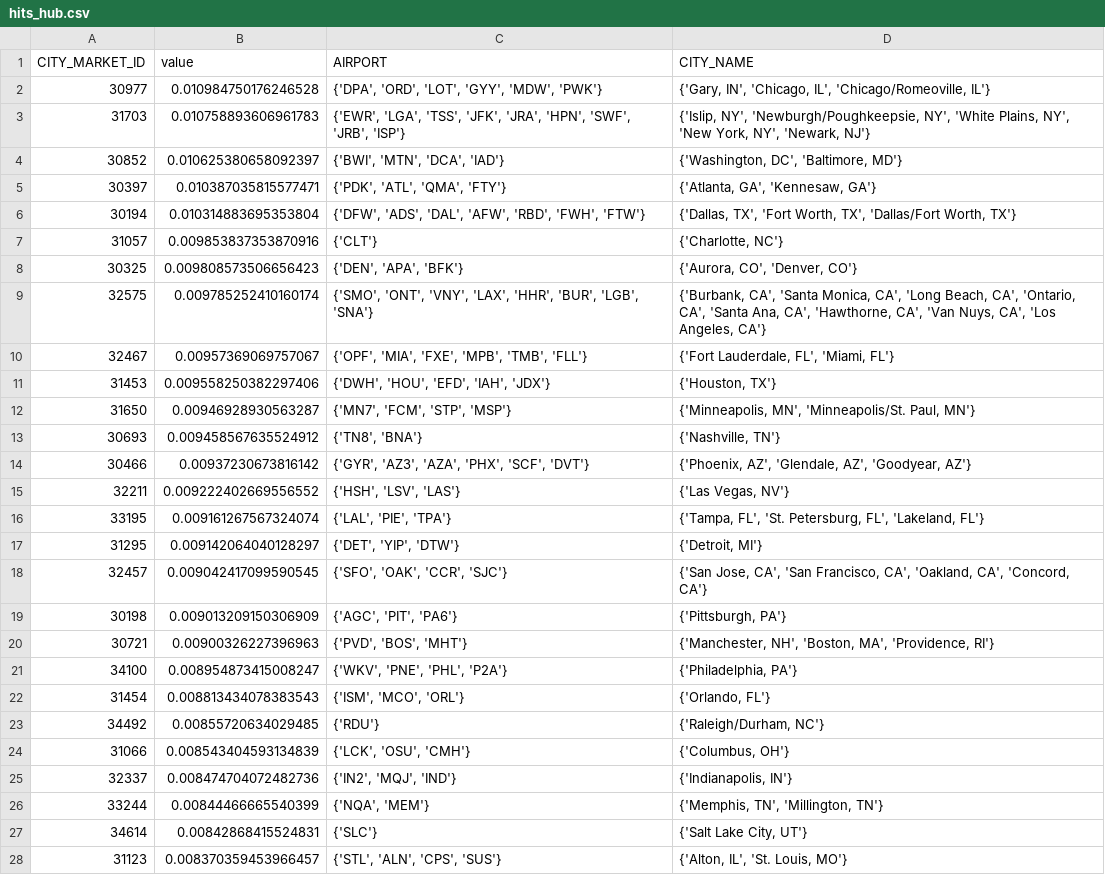
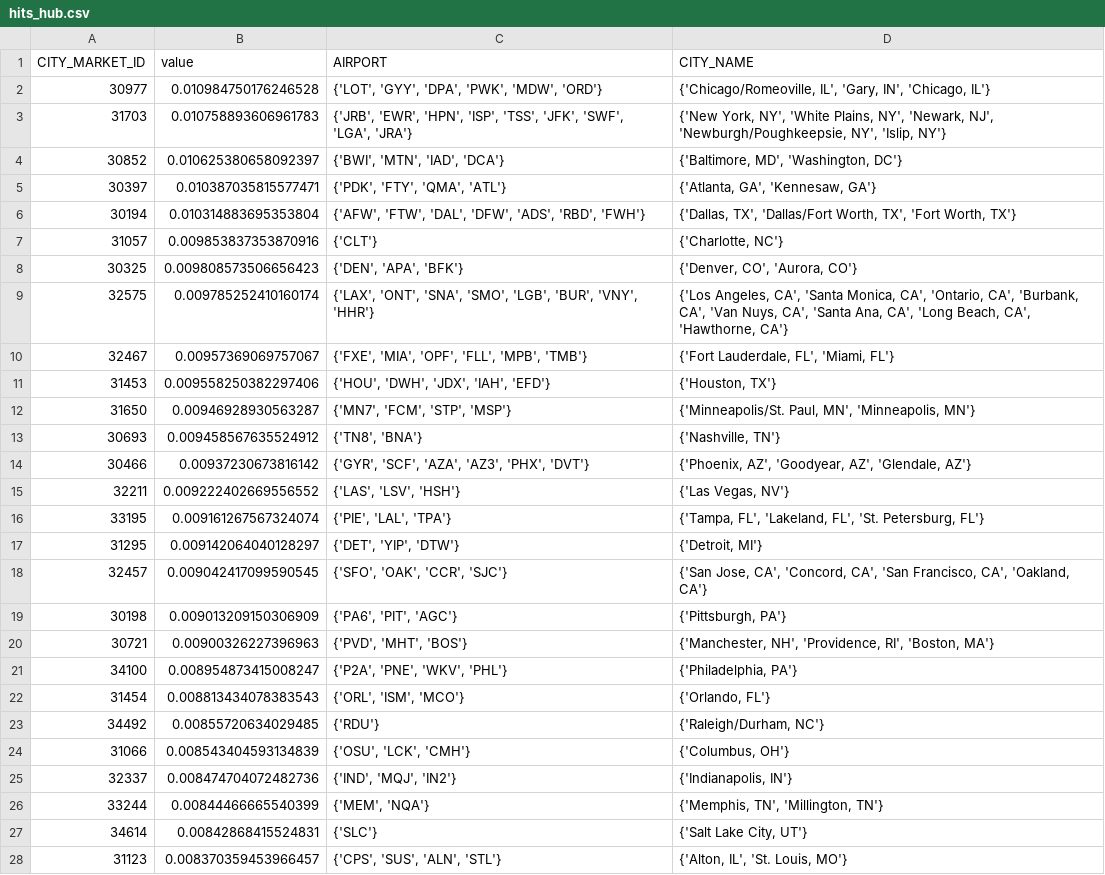
Before and after one commit to paul-tqh-nguyen/one_off_code, a CSV file: airline_data/output_data/hits_hub.csv, drawn as a sheet; only a part is shown; the diff covers the shown part only.

```diff
--- a/airline_data/output_data/hits_hub.csv
+++ b/airline_data/output_data/hits_hub.csv
@@ -1,28 +1,28 @@
 CITY_MARKET_ID,value,AIRPORT,CITY_NAME
-30977,0.010984750176246528,"{'DPA', 'ORD', 'LOT', 'GYY', 'MDW', 'PWK'}","{'Gary, IN', 'Chicago, IL', 'Chicago/Romeoville, IL'}"
-31703,0.010758893606961783,"{'EWR', 'LGA', 'TSS', 'JFK', 'JRA', 'HPN', 'SWF', 'JRB', 'ISP'}","{'Islip, NY', 'Newburgh/Poughkeepsie, NY', 'White Plains, NY', 'New York, NY', 'Newark, NJ'}"
-30852,0.010625380658092397,"{'BWI', 'MTN', 'DCA', 'IAD'}","{'Washington, DC', 'Baltimore, MD'}"
-30397,0.010387035815577471,"{'PDK', 'ATL', 'QMA', 'FTY'}","{'Atlanta, GA', 'Kennesaw, GA'}"
-30194,0.010314883695353804,"{'DFW', 'ADS', 'DAL', 'AFW', 'RBD', 'FWH', 'FTW'}","{'Dallas, TX', 'Fort Worth, TX', 'Dallas/Fort Worth, TX'}"
+30977,0.010984750176246528,"{'LOT', 'GYY', 'DPA', 'PWK', 'MDW', 'ORD'}","{'Chicago/Romeoville, IL', 'Gary, IN', 'Chicago, IL'}"
+31703,0.010758893606961783,"{'JRB', 'EWR', 'HPN', 'ISP', 'TSS', 'JFK', 'SWF', 'LGA', 'JRA'}","{'New York, NY', 'White Plains, NY', 'Newark, NJ', 'Newburgh/Poughkeepsie, NY', 'Islip, NY'}"
+30852,0.010625380658092397,"{'BWI', 'MTN', 'IAD', 'DCA'}","{'Baltimore, MD', 'Washington, DC'}"
+30397,0.010387035815577471,"{'PDK', 'FTY', 'QMA', 'ATL'}","{'Atlanta, GA', 'Kennesaw, GA'}"
+30194,0.010314883695353804,"{'AFW', 'FTW', 'DAL', 'DFW', 'ADS', 'RBD', 'FWH'}","{'Dallas, TX', 'Dallas/Fort Worth, TX', 'Fort Worth, TX'}"
 31057,0.009853837353870916,{'CLT'},"{'Charlotte, NC'}"
-30325,0.009808573506656423,"{'DEN', 'APA', 'BFK'}","{'Aurora, CO', 'Denver, CO'}"
-32575,0.009785252410160174,"{'SMO', 'ONT', 'VNY', 'LAX', 'HHR', 'BUR', 'LGB', 'SNA'}","{'Burbank, CA', 'Santa Monica, CA', 'Long Beach, CA', 'Ontario, CA', 'Santa Ana, CA', 'Hawthorne, CA', 'Van Nuys, CA', 'Los Angeles, CA'}"
-32467,0.00957369069757067,"{'OPF', 'MIA', 'FXE', 'MPB', 'TMB', 'FLL'}","{'Fort Lauderdale, FL', 'Miami, FL'}"
-31453,0.009558250382297406,"{'DWH', 'HOU', 'EFD', 'IAH', 'JDX'}","{'Houston, TX'}"
-31650,0.00946928930563287,"{'MN7', 'FCM', 'STP', 'MSP'}","{'Minneapolis, MN', 'Minneapolis/St. Paul, MN'}"
+30325,0.009808573506656423,"{'DEN', 'APA', 'BFK'}","{'Denver, CO', 'Aurora, CO'}"
+32575,0.009785252410160174,"{'LAX', 'ONT', 'SNA', 'SMO', 'LGB', 'BUR', 'VNY', 'HHR'}","{'Los Angeles, CA', 'Santa Monica, CA', 'Ontario, CA', 'Burbank, CA', 'Van Nuys, CA', 'Santa Ana, CA', 'Long Beach, CA', 'Hawthorne, CA'}"
+32467,0.00957369069757067,"{'FXE', 'MIA', 'OPF', 'FLL', 'MPB', 'TMB'}","{'Fort Lauderdale, FL', 'Miami, FL'}"
+31453,0.009558250382297406,"{'HOU', 'DWH', 'JDX', 'IAH', 'EFD'}","{'Houston, TX'}"
+31650,0.00946928930563287,"{'MN7', 'FCM', 'STP', 'MSP'}","{'Minneapolis/St. Paul, MN', 'Minneapolis, MN'}"
 30693,0.009458567635524912,"{'TN8', 'BNA'}","{'Nashville, TN'}"
-30466,0.00937230673816142,"{'GYR', 'AZ3', 'AZA', 'PHX', 'SCF', 'DVT'}","{'Phoenix, AZ', 'Glendale, AZ', 'Goodyear, AZ'}"
-32211,0.009222402669556552,"{'HSH', 'LSV', 'LAS'}","{'Las Vegas, NV'}"
-33195,0.009161267567324074,"{'LAL', 'PIE', 'TPA'}","{'Tampa, FL', 'St. Petersburg, FL', 'Lakeland, FL'}"
+30466,0.00937230673816142,"{'GYR', 'SCF', 'AZA', 'AZ3', 'PHX', 'DVT'}","{'Phoenix, AZ', 'Goodyear, AZ', 'Glendale, AZ'}"
+32211,0.009222402669556552,"{'LAS', 'LSV', 'HSH'}","{'Las Vegas, NV'}"
+33195,0.009161267567324074,"{'PIE', 'LAL', 'TPA'}","{'Tampa, FL', 'Lakeland, FL', 'St. Petersburg, FL'}"
 31295,0.009142064040128297,"{'DET', 'YIP', 'DTW'}","{'Detroit, MI'}"
-32457,0.009042417099590545,"{'SFO', 'OAK', 'CCR', 'SJC'}","{'San Jose, CA', 'San Francisco, CA', 'Oakland, CA', 'Concord, CA'}"
-30198,0.009013209150306909,"{'AGC', 'PIT', 'PA6'}","{'Pittsburgh, PA'}"
-30721,0.00900326227396963,"{'PVD', 'BOS', 'MHT'}","{'Manchester, NH', 'Boston, MA', 'Providence, RI'}"
-34100,0.008954873415008247,"{'WKV', 'PNE', 'PHL', 'P2A'}","{'Philadelphia, PA'}"
-31454,0.008813434078383543,"{'ISM', 'MCO', 'ORL'}","{'Orlando, FL'}"
+32457,0.009042417099590545,"{'SFO', 'OAK', 'CCR', 'SJC'}","{'San Jose, CA', 'Concord, CA', 'San Francisco, CA', 'Oakland, CA'}"
+30198,0.009013209150306909,"{'PA6', 'PIT', 'AGC'}","{'Pittsburgh, PA'}"
+30721,0.00900326227396963,"{'PVD', 'MHT', 'BOS'}","{'Manchester, NH', 'Providence, RI', 'Boston, MA'}"
+34100,0.008954873415008247,"{'P2A', 'PNE', 'WKV', 'PHL'}","{'Philadelphia, PA'}"
+31454,0.008813434078383543,"{'ORL', 'ISM', 'MCO'}","{'Orlando, FL'}"
 34492,0.00855720634029485,{'RDU'},"{'Raleigh/Durham, NC'}"
-31066,0.008543404593134839,"{'LCK', 'OSU', 'CMH'}","{'Columbus, OH'}"
-32337,0.008474704072482736,"{'IN2', 'MQJ', 'IND'}","{'Indianapolis, IN'}"
-33244,0.00844466665540399,"{'NQA', 'MEM'}","{'Memphis, TN', 'Millington, TN'}"
+31066,0.008543404593134839,"{'OSU', 'LCK', 'CMH'}","{'Columbus, OH'}"
+32337,0.008474704072482736,"{'IND', 'MQJ', 'IN2'}","{'Indianapolis, IN'}"
+33244,0.00844466665540399,"{'MEM', 'NQA'}","{'Memphis, TN', 'Millington, TN'}"
 34614,0.00842868415524831,{'SLC'},"{'Salt Lake City, UT'}"
-31123,0.008370359453966457,"{'STL', 'ALN', 'CPS', 'SUS'}","{'Alton, IL', 'St. Louis, MO'}"
+31123,0.008370359453966457,"{'CPS', 'SUS', 'ALN', 'STL'}","{'Alton, IL', 'St. Louis, MO'}"
```
Also changed, not shown: 51 edited cells elsewhere in this file, airline_data/output_data/betweenness_centrality.csv, airline_data/output_data/eigenvector_centrality.csv, 15 other files.
